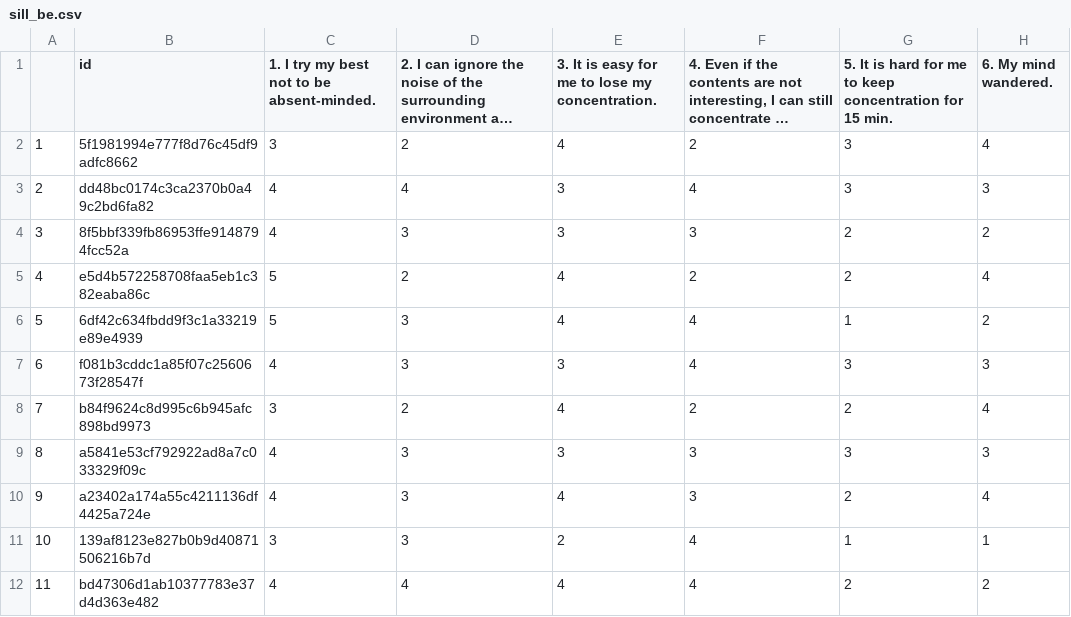
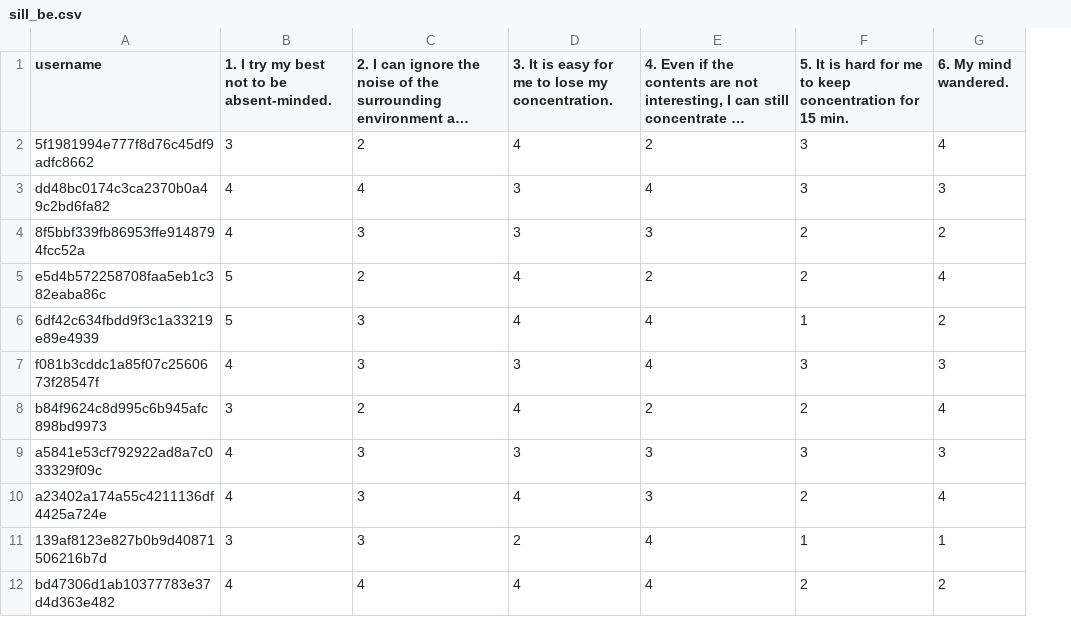
Before and after one commit to advapplab/LBLS160, a CSV file: output/sill_be.csv, drawn as a sheet; only a part is shown; long unchanged cells end in …; removed rows and columns are numbered as before the commit, all else as after; the diff names each change by its address in the sheet, - before the commit and + after, or states it on an @@ line.

```diff
--- a/output/sill_be.csv
+++ b/output/sill_be.csv
-column A, rows 2-12: 1 | 2 | 3 | 4 | 5 | 6 | 7 | 8 | 9 | 10 | 11
-A1: id
+A1: username
```
Also changed, not shown: output/score.csv, output/sill_af.csv, 14 other files.
